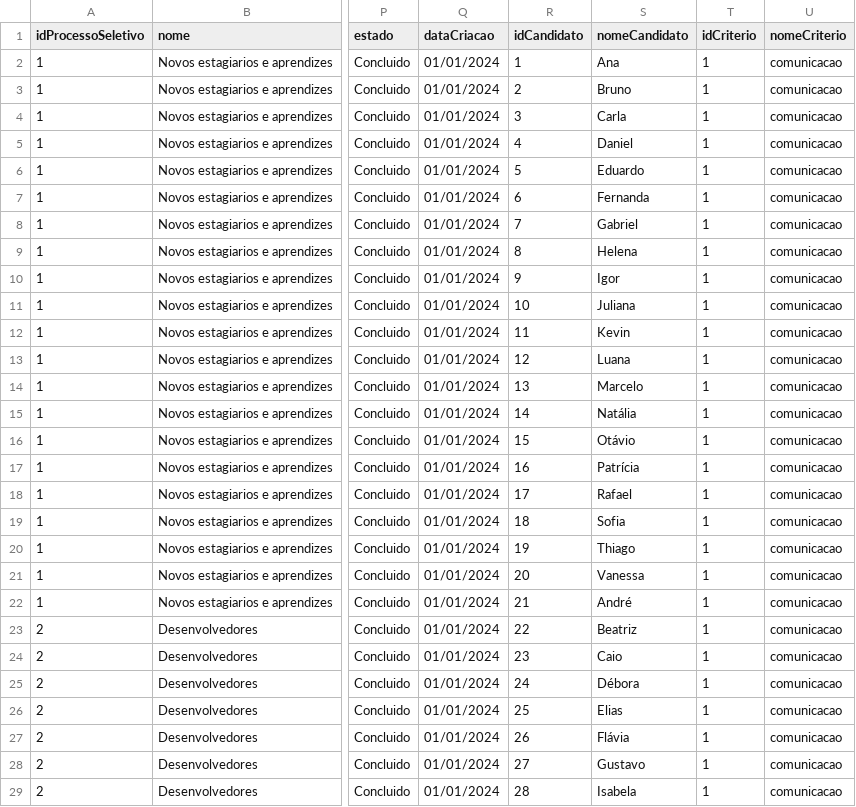
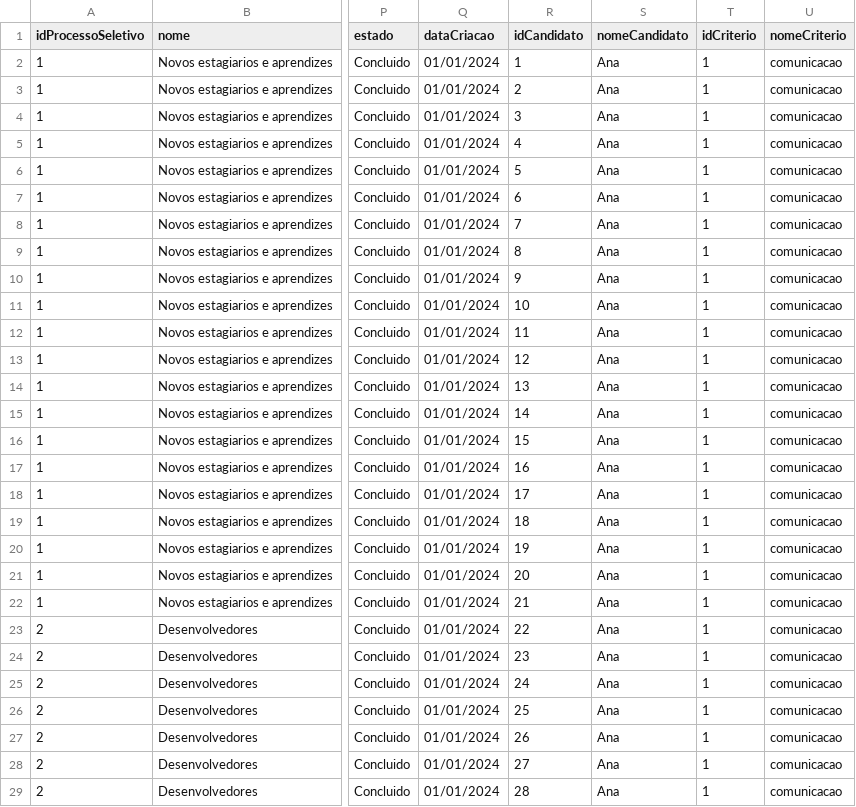
Before and after one commit to bytelabss/backend-spring-API5, a CSV file: Teste1.csv, drawn as a sheet; only a part is shown, gaps mark what is left out; the diff covers the shown part only; the diff names each change by its address in the sheet, - before the commit and + after, or states it on an @@ line.

```diff
--- a/Teste1.csv
+++ b/Teste1.csv
-S3 (nomeCandidato): Bruno
+S3 (nomeCandidato): Ana
-S4 (nomeCandidato): Carla
+S4 (nomeCandidato): Ana
-S5 (nomeCandidato): Daniel
+S5 (nomeCandidato): Ana
-S6 (nomeCandidato): Eduardo
+S6 (nomeCandidato): Ana
-S7 (nomeCandidato): Fernanda
+S7 (nomeCandidato): Ana
-S8 (nomeCandidato): Gabriel
+S8 (nomeCandidato): Ana
-S9 (nomeCandidato): Helena
+S9 (nomeCandidato): Ana
-S10 (nomeCandidato): Igor
+S10 (nomeCandidato): Ana
-S11 (nomeCandidato): Juliana
+S11 (nomeCandidato): Ana
-S12 (nomeCandidato): Kevin
+S12 (nomeCandidato): Ana
-S13 (nomeCandidato): Luana
+S13 (nomeCandidato): Ana
-S14 (nomeCandidato): Marcelo
+S14 (nomeCandidato): Ana
-S15 (nomeCandidato): Natália
+S15 (nomeCandidato): Ana
-S16 (nomeCandidato): Otávio
+S16 (nomeCandidato): Ana
-S17 (nomeCandidato): Patrícia
+S17 (nomeCandidato): Ana
-S18 (nomeCandidato): Rafael
+S18 (nomeCandidato): Ana
-S19 (nomeCandidato): Sofia
+S19 (nomeCandidato): Ana
-S20 (nomeCandidato): Thiago
+S20 (nomeCandidato): Ana
-S21 (nomeCandidato): Vanessa
+S21 (nomeCandidato): Ana
-S22 (nomeCandidato): André
+S22 (nomeCandidato): Ana
-S23 (nomeCandidato): Beatriz
+S23 (nomeCandidato): Ana
-S24 (nomeCandidato): Caio
+S24 (nomeCandidato): Ana
-S25 (nomeCandidato): Débora
+S25 (nomeCandidato): Ana
-S26 (nomeCandidato): Elias
+S26 (nomeCandidato): Ana
-S27 (nomeCandidato): Flávia
+S27 (nomeCandidato): Ana
-S28 (nomeCandidato): Gustavo
+S28 (nomeCandidato): Ana
-S29 (nomeCandidato): Isabela
+S29 (nomeCandidato): Ana
```
Also changed, not shown: 43 edited cells elsewhere in this file.
